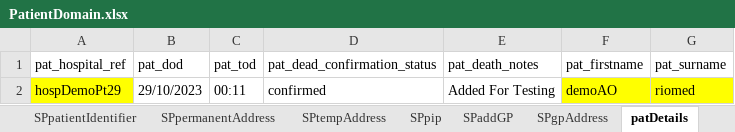
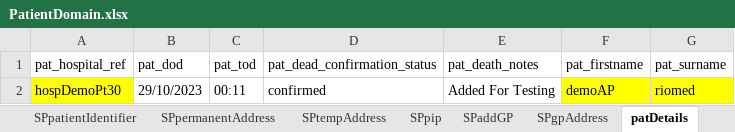
Before and after one commit to manojvyavahare27/DemoServerCellma4ClinicalAuto-, an Excel workbook: ExcelFiles/PatientDomain.xlsx, sheet patDetails, drawn as a sheet; values as stored, in another font and other column widths than the file's, no borders; the diff names each change by its address in the sheet, - before the commit and + after, or states it on an @@ line.

Commit message:
Push Patient details

```diff
--- a/ExcelFiles/PatientDomain.xlsx (sheet patDetails)
+++ b/ExcelFiles/PatientDomain.xlsx (sheet patDetails)
-A2 (pat_hospital_ref): hospDemoPt29
+A2 (pat_hospital_ref): hospDemoPt30
-F2 (pat_firstname): demoAO
+F2 (pat_firstname): demoAP
```
Also changed, not shown: sheet addPatient, sheet patientIdentifier, sheet editPatient.
